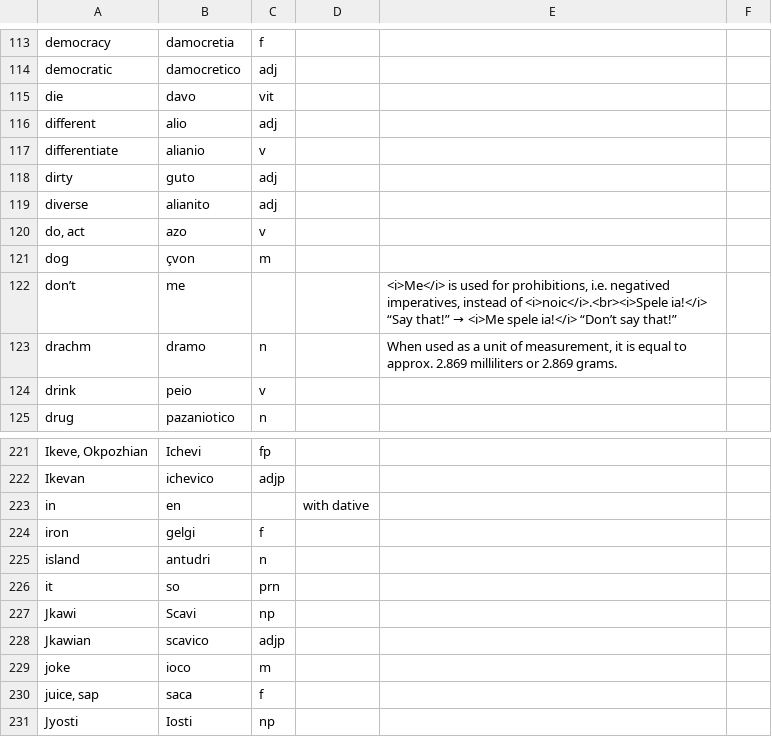
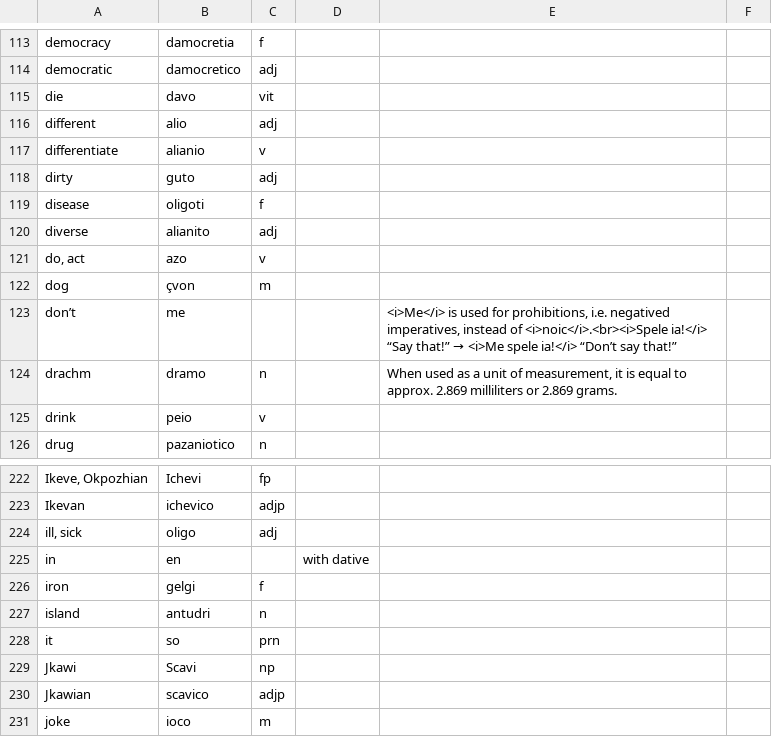
Before and after one commit to baphometenreal/balls.skin, a CSV file: LoT/dictionary/loremese/words.csv, drawn as a sheet; only a part is shown, gaps mark what is left out; the shorter side is filled out with more unchanged rows.

Commit message:
Update words.csv

```diff
--- a/LoT/dictionary/loremese/words.csv
+++ b/LoT/dictionary/loremese/words.csv
@@ -118,2 +118,3 @@ differentiate;alianio;v;;
 dirty;guto;adj;;
+disease;oligoti;f;;
 diverse;alianito;adj;;
@@ -222,2 +223,3 @@ Ikeve, Okpozhian;Ichevi;fp;;
 Ikevan;ichevico;adjp;;
+ill, sick;oligo;adj;;
 in;en;;with dative;
```
